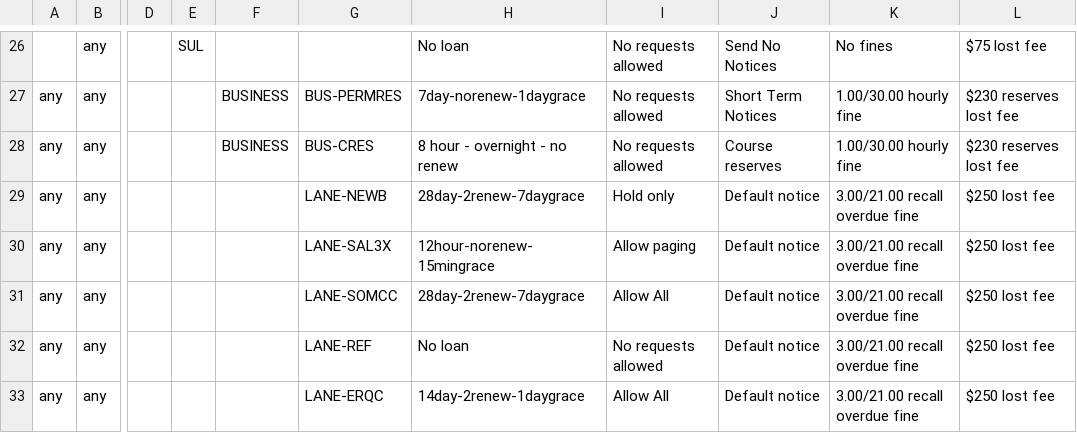
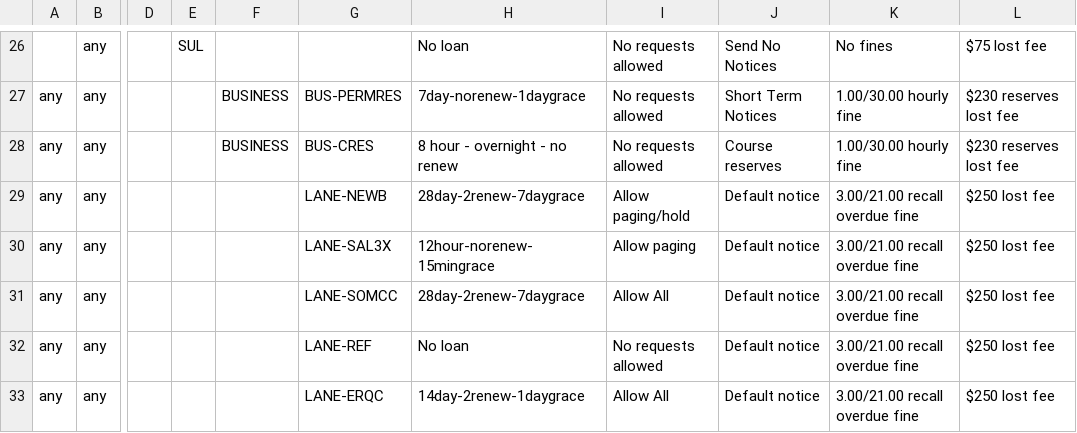
Before and after one commit to sul-dlss/SearchWorks, a CSV file: config/folio/circulation_rules.csv, drawn as a sheet; only a part is shown, gaps mark what is left out; the diff names each change by its address in the sheet, - before the commit and + after, or states it on an @@ line.

Commit message:
Update FOLIO types

```diff
--- a/config/folio/circulation_rules.csv
+++ b/config/folio/circulation_rules.csv
-I29: Hold only
+I29: Allow paging/hold
```
Also changed, not shown: 2 other files.
